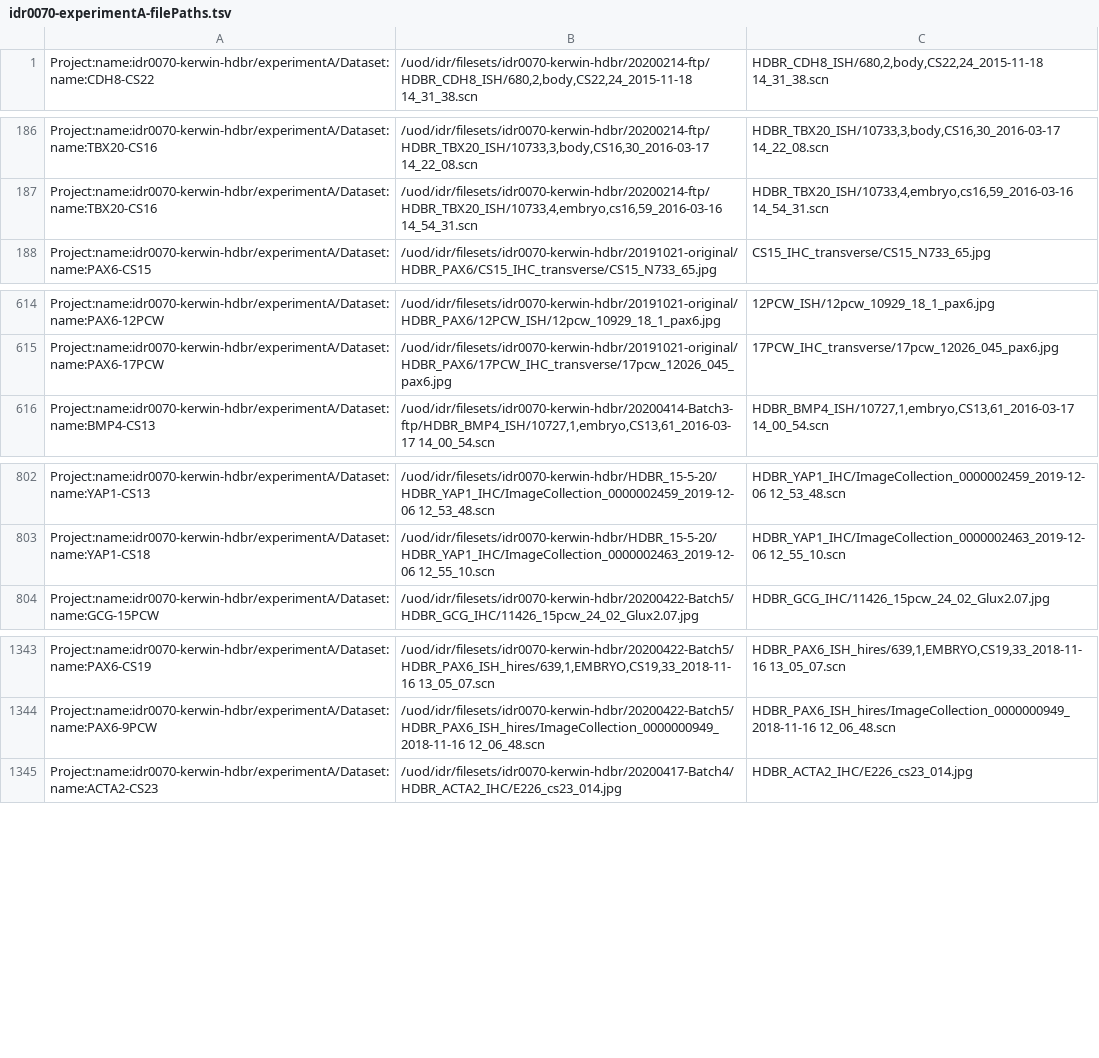
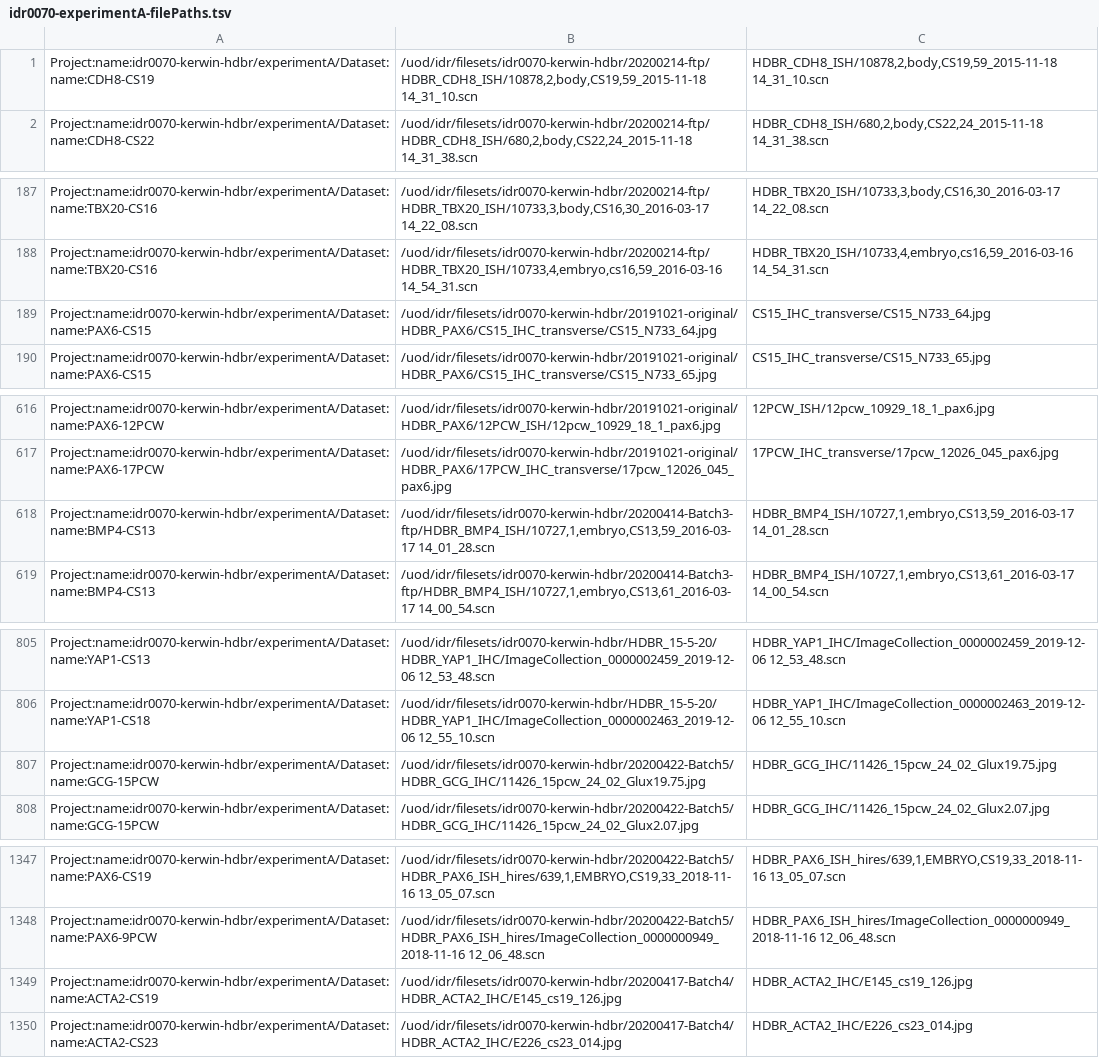
Before and after one commit to will-moore/idr0070-kerwin-hdbr, a TSV file: idr0070-experimentA-filePaths.tsv, drawn as a sheet; only a part is shown, gaps mark what is left out; the diff covers the shown part only; the diff names each change by its address in the sheet, - before the commit and + after, or states it on an @@ line.

```diff
--- a/idr0070-experimentA-filePaths.tsv
+++ b/idr0070-experimentA-filePaths.tsv
+row 1: Project:name:idr0070-kerwin-hdbr/experimentA/Dataset:name:CDH8-CS19 | /uod/idr/filesets/idr0070-kerwin-hdbr/20200214-ftp/HDBR_CDH8_ISH/10878,2,body,CS19,59_2015-11-18 14_31_10.scn | HDBR_CDH8_ISH/10878,2,body,CS19,59_2015-11-18 14_31_10.scn
+row 189: Project:name:idr0070-kerwin-hdbr/experimentA/Dataset:name:PAX6-CS15 | /uod/idr/filesets/idr0070-kerwin-hdbr/20191021-original/HDBR_PAX6/CS15_IHC_transverse/CS15_N733_64.jpg | CS15_IHC_transverse/CS15_N733_64.jpg
+row 618: Project:name:idr0070-kerwin-hdbr/experimentA/Dataset:name:BMP4-CS13 | /uod/idr/filesets/idr0070-kerwin-hdbr/20200414-Batch3-ftp/HDBR_BMP4_ISH/10727,1,embryo,CS13,59_2016-03-17 14_01_28.scn | HDBR_BMP4_ISH/10727,1,embryo,CS13,59_2016-03-17 14_01_28.scn
+row 807: Project:name:idr0070-kerwin-hdbr/experimentA/Dataset:name:GCG-15PCW | /uod/idr/filesets/idr0070-kerwin-hdbr/20200422-Batch5/HDBR_GCG_IHC/11426_15pcw_24_02_Glux19.75.jpg | HDBR_GCG_IHC/11426_15pcw_24_02_Glux19.75.jpg
+row 1349: Project:name:idr0070-kerwin-hdbr/experimentA/Dataset:name:ACTA2-CS19 | /uod/idr/filesets/idr0070-kerwin-hdbr/20200417-Batch4/HDBR_ACTA2_IHC/E145_cs19_126.jpg | HDBR_ACTA2_IHC/E145_cs19_126.jpg
```
Also changed, not shown: 1 added row elsewhere in this file, 1 other file.
